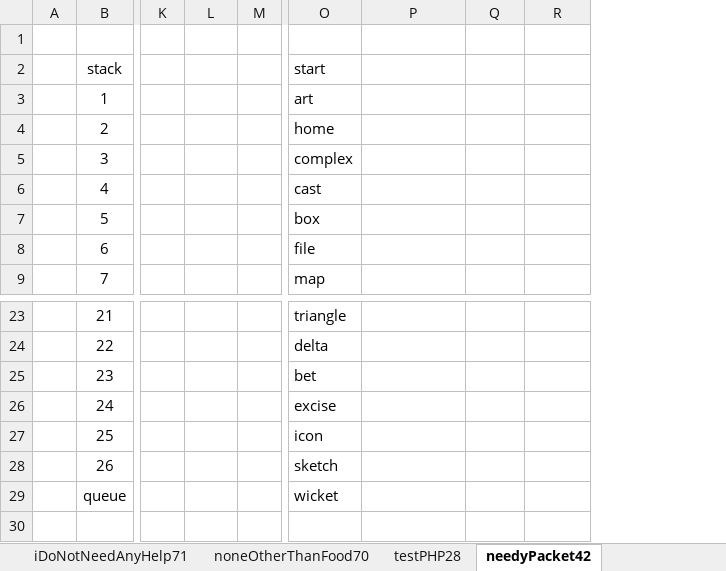
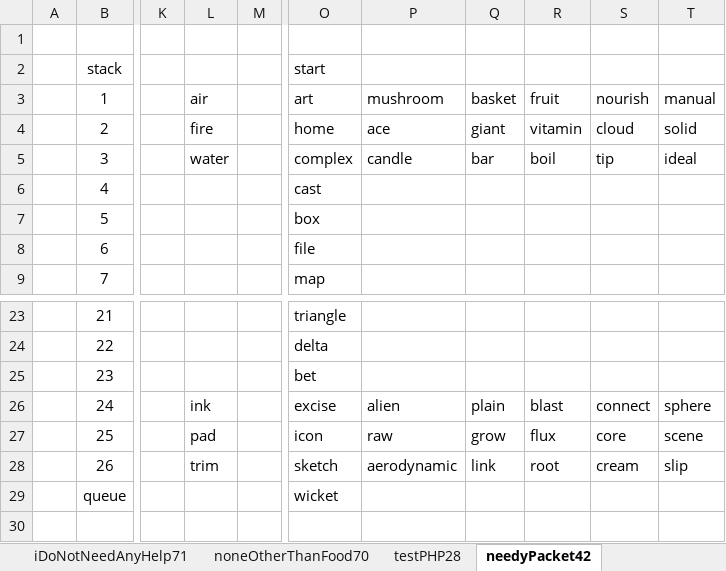
Before and after one commit to openroot/onlyIf31, an Excel workbook: onlyIf31/asset/needyPacket42/needyPacket42.xlsx, sheet needyPacket42, drawn as a sheet; only a part is shown, gaps mark what is left out; values as stored, in another font and other column widths than the file's, no borders; charts and pictures not drawn; the diff names each change by its address in the sheet, - before the commit and + after, or states it on an @@ line.

```diff
--- a/onlyIf31/asset/needyPacket42/needyPacket42.xlsx (sheet needyPacket42)
+++ b/onlyIf31/asset/needyPacket42/needyPacket42.xlsx (sheet needyPacket42)
+column S, rows 3-5: nourish | cloud | tip; rows 26-28: connect | core | cream
+column T, rows 3-5: manual | solid | ideal; rows 26-28: sphere | scene | slip
-L3: (empty)
+L3: air
-P3: (empty)
+P3: mushroom
-Q3: (empty)
+Q3: basket
-R3: (empty)
+R3: fruit
-L4: (empty)
+L4: fire
-P4: (empty)
+P4: ace
-Q4: (empty)
+Q4: giant
-R4: (empty)
+R4: vitamin
-L5: (empty)
+L5: water
-P5: (empty)
+P5: candle
-Q5: (empty)
+Q5: bar
-R5: (empty)
+R5: boil
-L26: (empty)
+L26: ink
-P26: (empty)
+P26: alien
-Q26: (empty)
+Q26: plain
-R26: (empty)
+R26: blast
-L27: (empty)
+L27: pad
-P27: (empty)
+P27: raw
-Q27: (empty)
+Q27: grow
-R27: (empty)
+R27: flux
-L28: (empty)
+L28: trim
-P28: (empty)
+P28: aerodynamic
-Q28: (empty)
+Q28: link
-R28: (empty)
+R28: root
```
Also changed, not shown: 4 other files.
